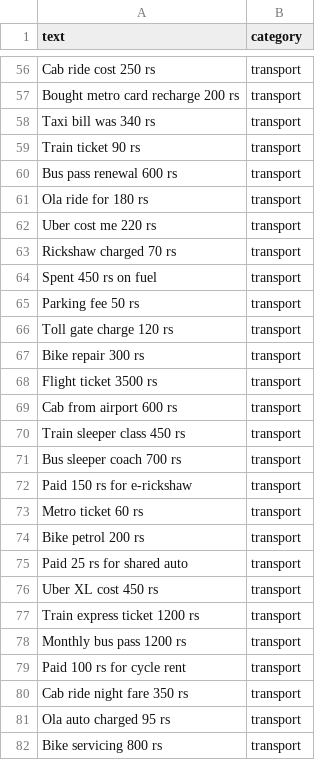
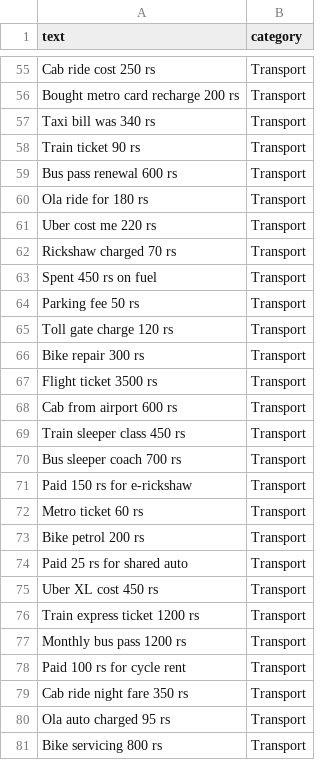
Before and after one commit to FinancialTrackerApp/Finance-Tracker-App, a CSV file: python_stuffs/model_code/expenses_data_cleaned.csv (was python_stuffs/model_code/expenses_data.csv), drawn as a sheet; only a part is shown, gaps mark what is left out; the diff covers the shown part only.

```diff
--- a/python_stuffs/model_code/expenses_data.csv
+++ b/python_stuffs/model_code/expenses_data_cleaned.csv
@@ -56,27 +55,27 @@ text,category
-"Cab ride cost 250 rs",transport
-"Bought metro card recharge 200 rs",transport
-"Taxi bill was 340 rs",transport
-"Train ticket 90 rs",transport
-"Bus pass renewal 600 rs",transport
-"Ola ride for 180 rs",transport
-"Uber cost me 220 rs",transport
-"Rickshaw charged 70 rs",transport
-"Spent 450 rs on fuel",transport
-"Parking fee 50 rs",transport
-"Toll gate charge 120 rs",transport
-"Bike repair 300 rs",transport
-"Flight ticket 3500 rs",transport
-"Cab from airport 600 rs",transport
-"Train sleeper class 450 rs",transport
-"Bus sleeper coach 700 rs",transport
-"Paid 150 rs for e-rickshaw",transport
-"Metro ticket 60 rs",transport
-"Bike petrol 200 rs",transport
-"Paid 25 rs for shared auto",transport
-"Uber XL cost 450 rs",transport
-"Train express ticket 1200 rs",transport
-"Monthly bus pass 1200 rs",transport
-"Paid 100 rs for cycle rent",transport
-"Cab ride night fare 350 rs",transport
-"Ola auto charged 95 rs",transport
-"Bike servicing 800 rs",transport
+Cab ride cost 250 rs,Transport
+Bought metro card recharge 200 rs,Transport
+Taxi bill was 340 rs,Transport
+Train ticket 90 rs,Transport
+Bus pass renewal 600 rs,Transport
+Ola ride for 180 rs,Transport
+Uber cost me 220 rs,Transport
+Rickshaw charged 70 rs,Transport
+Spent 450 rs on fuel,Transport
+Parking fee 50 rs,Transport
+Toll gate charge 120 rs,Transport
+Bike repair 300 rs,Transport
+Flight ticket 3500 rs,Transport
+Cab from airport 600 rs,Transport
+Train sleeper class 450 rs,Transport
+Bus sleeper coach 700 rs,Transport
+Paid 150 rs for e-rickshaw,Transport
+Metro ticket 60 rs,Transport
+Bike petrol 200 rs,Transport
+Paid 25 rs for shared auto,Transport
+Uber XL cost 450 rs,Transport
+Train express ticket 1200 rs,Transport
+Monthly bus pass 1200 rs,Transport
+Paid 100 rs for cycle rent,Transport
+Cab ride night fare 350 rs,Transport
+Ola auto charged 95 rs,Transport
+Bike servicing 800 rs,Transport
```
Also changed, not shown: 6 removed rows and 124 edited cells elsewhere in this file, 2 other files.
